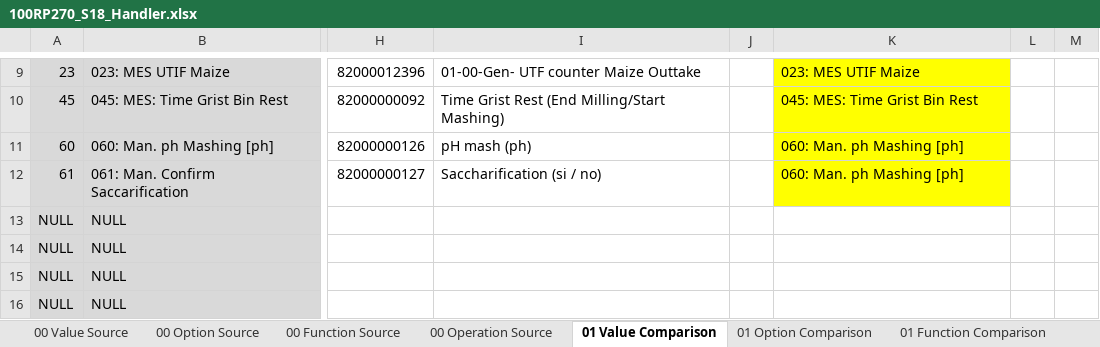
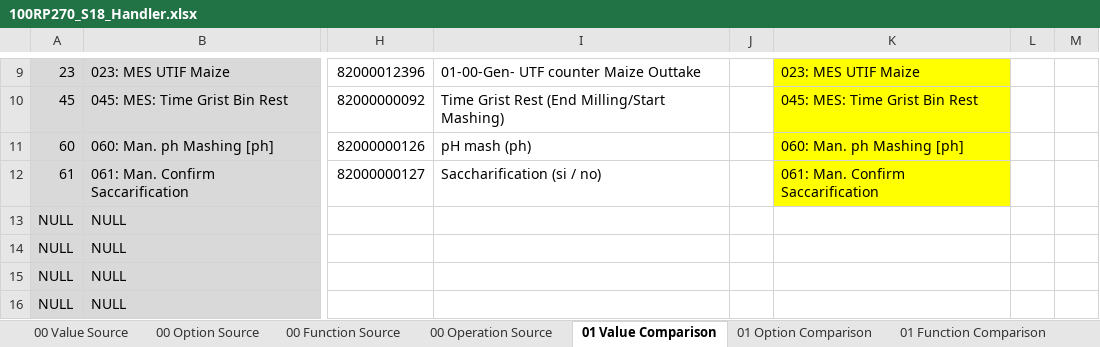
Before and after one commit to den-soima/MassafraSQL, an Excel workbook: ProLeiTAG/Massafra/Update/Values/Procedures/Decoction Line B - 100RP/Sequence 18 - Mash Tun 2/100RP270_S18_Handler.xlsx, sheet 01 Value Comparison, drawn as a sheet; only a part is shown, gaps mark what is left out; values as stored, in another font and other column widths than the file's, no borders; the diff names each change by its address in the sheet, - before the commit and + after, or states it on an @@ line.

```diff
--- a/ProLeiTAG/Massafra/Update/Values/Procedures/Decoction Line B - 100RP/Sequence 18 - Mash Tun 2/100RP270_S18_Handler.xlsx (sheet 01 Value Comparison)
+++ b/ProLeiTAG/Massafra/Update/Values/Procedures/Decoction Line B - 100RP/Sequence 18 - Mash Tun 2/100RP270_S18_Handler.xlsx (sheet 01 Value Comparison)
-K12: 060: Man. ph Mashing [ph]
+K12: 061: Man. Confirm Saccarification
```
Also changed, not shown: sheet 02 Operation SQL, sheet 01 Operation Comparison, sheet 02 Function SQL, sheet 01 Function Comparison, sheet 02 Value SQL, ProLeiTAG/Massafra/Update/Values/dbIdcImport/S12.xlsx, ProLeiTAG/Massafra/Update/Values/dbIdcImport/S16.xlsx, 20 other files.
